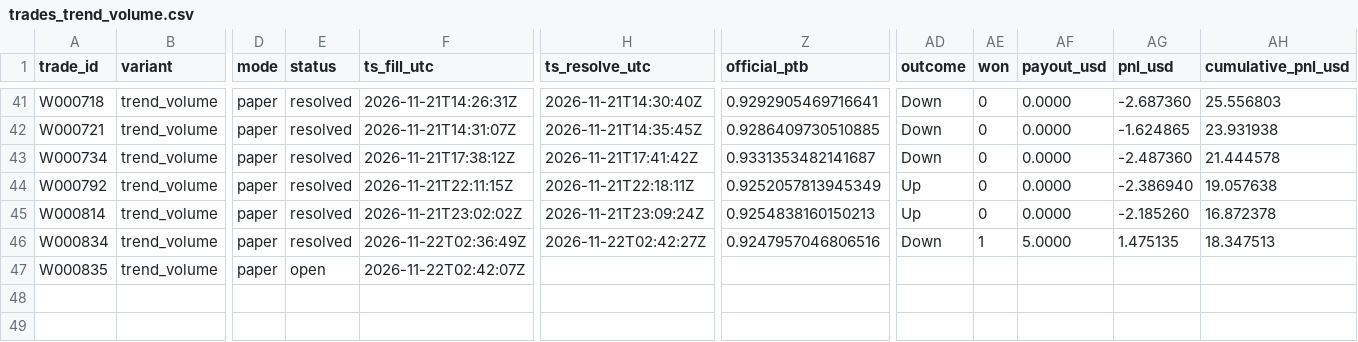
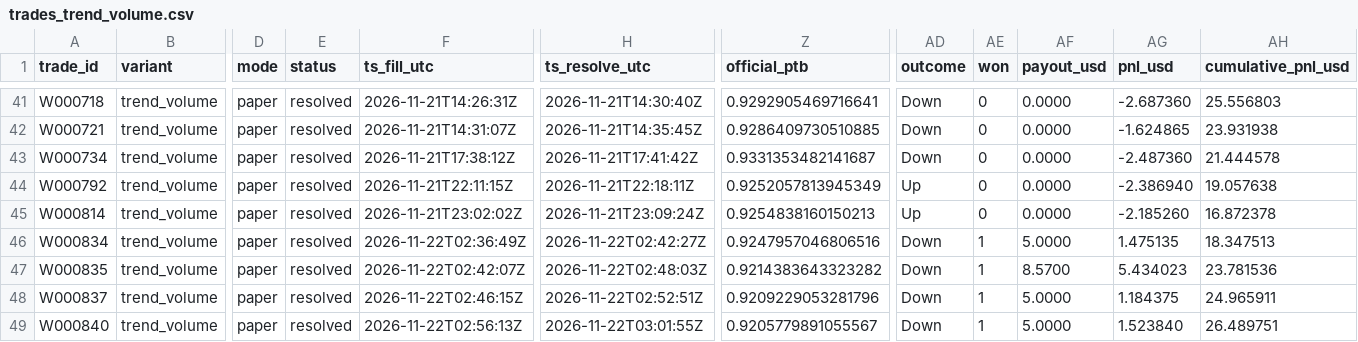
Before and after one commit to michaeldeuchar-dotcom/xrp-paper-bot, a CSV file: data/week1/trades_trend_volume.csv, drawn as a sheet; only a part is shown, gaps mark what is left out; rows hold the shown columns only; the diff names each change by its address in the sheet, - before the commit and + after, or states it on an @@ line.

```diff
--- a/data/week1/trades_trend_volume.csv
+++ b/data/week1/trades_trend_volume.csv
-E47 (status): open
+E47 (status): resolved
-H47 (ts_resolve_utc): (empty)
+H47 (ts_resolve_utc): 2026-11-22T02:48:03Z
-Z47 (official_ptb): (empty)
+Z47 (official_ptb): 0.9214383643323282
-AD47 (outcome): (empty)
+AD47 (outcome): Down
-AE47 (won): (empty)
+AE47 (won): 1
-AF47 (payout_usd): (empty)
+AF47 (payout_usd): 8.5700
-AG47 (pnl_usd): (empty)
+AG47 (pnl_usd): 5.434023
-AH47 (cumulative_pnl_usd): (empty)
+AH47 (cumulative_pnl_usd): 23.781536
+row 48: W000837 | trend_volume | paper | resolved | 2026-11-22T02:46:15Z | 2026-11-22T02:52:51Z | 0.9209229053281796 | Down | 1 | 5.0000 | 1.184375 | 24.965911
+row 49: W000840 | trend_volume | paper | resolved | 2026-11-22T02:56:13Z | 2026-11-22T03:01:55Z | 0.9205779891055567 | Down | 1 | 5.0000 | 1.523840 | 26.489751
```
Also changed, not shown: data/week1/decisions_tail.csv, data/week1/trades_auto_pick.csv, 7 other files.
